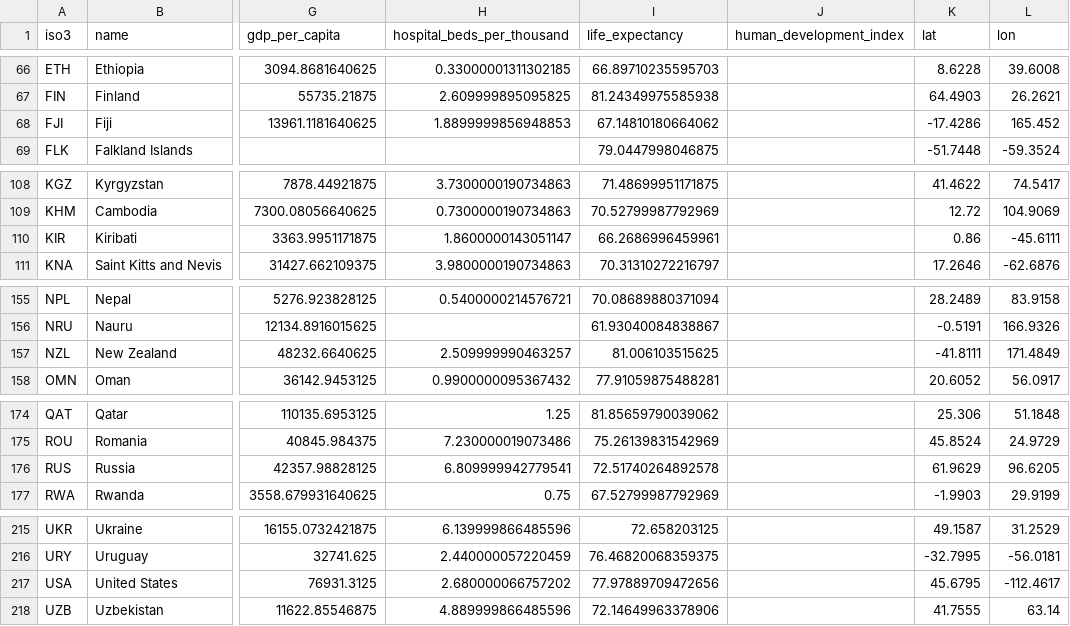
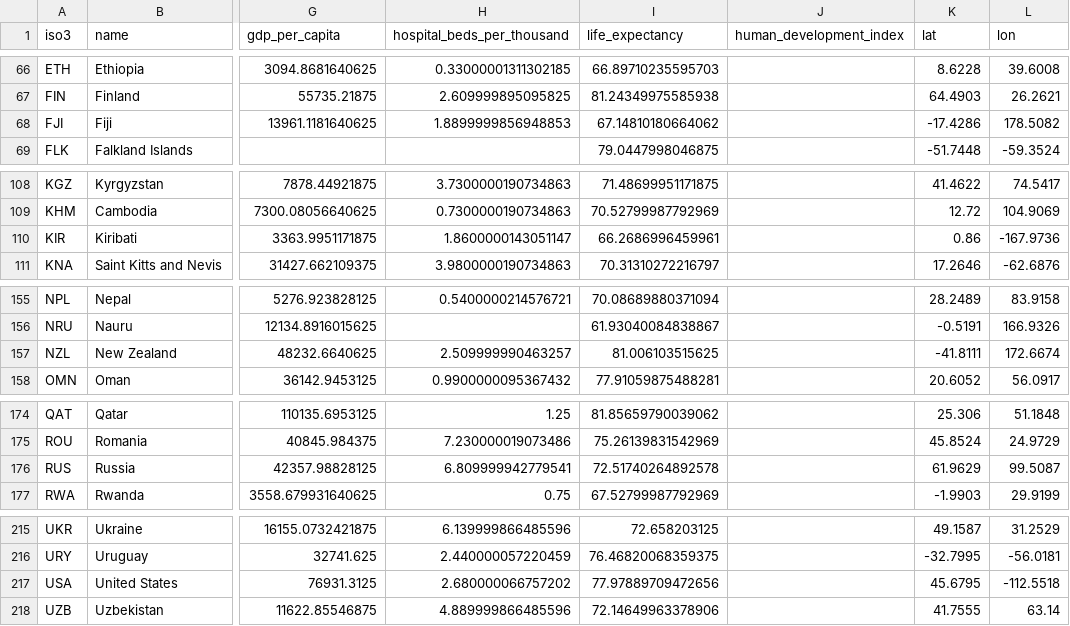
Before and after one commit to Joao-Prado0/Graph-Epidemic-Simulator, a CSV file: data/processed/countries.csv, drawn as a sheet; only a part is shown, gaps mark what is left out; the diff names each change by its address in the sheet, - before the commit and + after, or states it on an @@ line.

```diff
--- a/data/processed/countries.csv
+++ b/data/processed/countries.csv
-L68 (lon): 165.452
+L68 (lon): 178.5082
-L110 (lon): -45.6111
+L110 (lon): -167.9736
-L157 (lon): 171.4849
+L157 (lon): 172.6674
-L176 (lon): 96.6205
+L176 (lon): 99.5087
-L217 (lon): -112.4617
+L217 (lon): -112.5518
```
Also changed, not shown: data/country_aliases.csv, data/processed/edges.csv, 7 other files.
